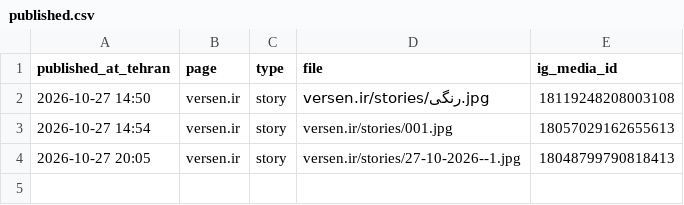
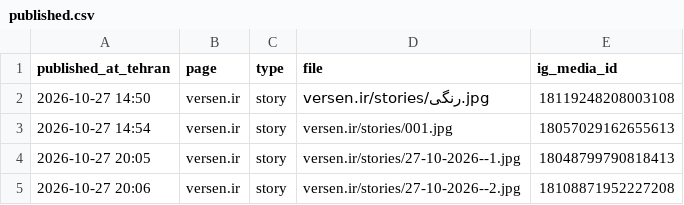
Before and after one commit to Eriii86/insta-media, a CSV file: done/published.csv, drawn as a sheet; the diff names each change by its address in the sheet, - before the commit and + after, or states it on an @@ line.

Commit message:
Log published: versen.ir story 27-10-2026--2

```diff
--- a/done/published.csv
+++ b/done/published.csv
+row 5: 2026-10-27 20:06 | versen.ir | story | versen.ir/stories/27-10-2026--2.jpg | 18108871952227208
```
